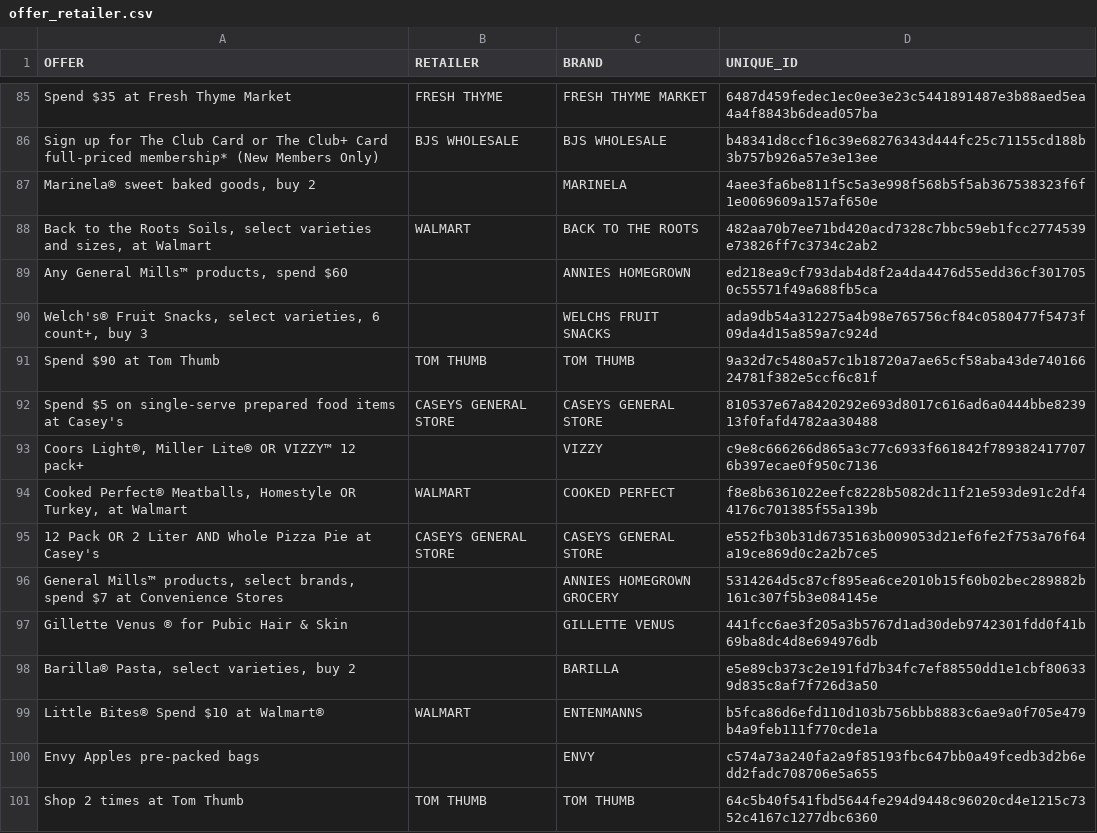
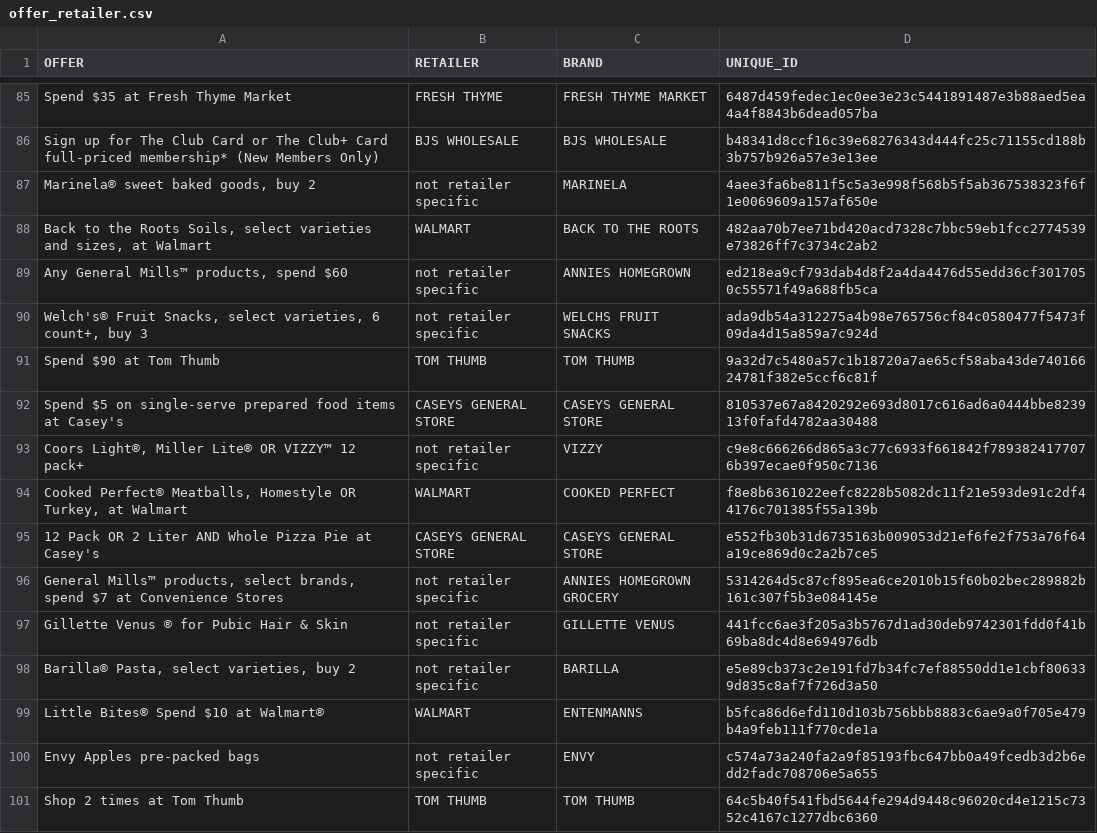
Before and after one commit to cdy3870/DisneyAssessment, a CSV file: data/offer_retailer.csv, drawn as a sheet; only a part is shown, gaps mark what is left out; the diff covers the shown part only.

Commit message:
imputed missing values

```diff
--- a/data/offer_retailer.csv
+++ b/data/offer_retailer.csv
@@ -87,16 +87,16 @@ Spend $35 at Fresh Thyme Market,FRESH THYME,FRESH THYME MARKET,6487d459fedec1ec0
 Sign up for The Club Card or The Club+ Card full-priced membership* (New Members Only),BJS WHOLESALE,BJS WHOLESALE,b48341d8ccf16c39e68276343d444fc25c71155cd188b3b757b926a57e3e13ee
-"Marinela® sweet baked goods, buy 2",,MARINELA,4aee3fa6be811f5c5a3e998f568b5f5ab367538323f6f1e0069609a157af650e
+"Marinela® sweet baked goods, buy 2",not retailer specific,MARINELA,4aee3fa6be811f5c5a3e998f568b5f5ab367538323f6f1e0069609a157af650e
 "Back to the Roots Soils, select varieties and sizes, at Walmart",WALMART,BACK TO THE ROOTS,482aa70b7ee71bd420acd7328c7bbc59eb1fcc2774539e73826ff7c3734c2ab2
-"Any General Mills™ products, spend $60",,ANNIES HOMEGROWN,ed218ea9cf793dab4d8f2a4da4476d55edd36cf3017050c55571f49a688fb5ca
-"Welch's® Fruit Snacks, select varieties, 6 count+, buy 3",,WELCHS FRUIT SNACKS,ada9db54a312275a4b98e765756cf84c0580477f5473f09da4d15a859a7c924d
+"Any General Mills™ products, spend $60",not retailer specific,ANNIES HOMEGROWN,ed218ea9cf793dab4d8f2a4da4476d55edd36cf3017050c55571f49a688fb5ca
+"Welch's® Fruit Snacks, select varieties, 6 count+, buy 3",not retailer specific,WELCHS FRUIT SNACKS,ada9db54a312275a4b98e765756cf84c0580477f5473f09da4d15a859a7c924d
 Spend $90 at Tom Thumb,TOM THUMB,TOM THUMB,9a32d7c5480a57c1b18720a7ae65cf58aba43de74016624781f382e5ccf6c81f
 Spend $5 on single-serve prepared food items at Casey's,CASEYS GENERAL STORE,CASEYS GENERAL STORE,810537e67a8420292e693d8017c616ad6a0444bbe823913f0fafd4782aa30488
-"Coors Light®, Miller Lite® OR VIZZY™ 12 pack+",,VIZZY,c9e8c666266d865a3c77c6933f661842f7893824177076b397ecae0f950c7136
+"Coors Light®, Miller Lite® OR VIZZY™ 12 pack+",not retailer specific,VIZZY,c9e8c666266d865a3c77c6933f661842f7893824177076b397ecae0f950c7136
 "Cooked Perfect® Meatballs, Homestyle OR Turkey, at Walmart",WALMART,COOKED PERFECT,f8e8b6361022eefc8228b5082dc11f21e593de91c2df44176c701385f55a139b
 12 Pack OR 2 Liter AND Whole Pizza Pie at Casey's,CASEYS GENERAL STORE,CASEYS GENERAL STORE,e552fb30b31d6735163b009053d21ef6fe2f753a76f64a19ce869d0c2a2b7ce5
-"General Mills™ products, select brands, spend $7 at Convenience Stores",,ANNIES HOMEGROWN GROCERY,5314264d5c87cf895ea6ce2010b15f60b02bec289882b161c307f5b3e084145e
-Gillette Venus ® for Pubic Hair & Skin,,GILLETTE VENUS,441fcc6ae3f205a3b5767d1ad30deb9742301fdd0f41b69ba8dc4d8e694976db
-"Barilla® Pasta, select varieties, buy 2",,BARILLA,e5e89cb373c2e191fd7b34fc7ef88550dd1e1cbf806339d835c8af7f726d3a50
+"General Mills™ products, select brands, spend $7 at Convenience Stores",not retailer specific,ANNIES HOMEGROWN GROCERY,5314264d5c87cf895ea6ce2010b15f60b02bec289882b161c307f5b3e084145e
+Gillette Venus ® for Pubic Hair & Skin,not retailer specific,GILLETTE VENUS,441fcc6ae3f205a3b5767d1ad30deb9742301fdd0f41b69ba8dc4d8e694976db
+"Barilla® Pasta, select varieties, buy 2",not retailer specific,BARILLA,e5e89cb373c2e191fd7b34fc7ef88550dd1e1cbf806339d835c8af7f726d3a50
 Little Bites® Spend $10 at Walmart®,WALMART,ENTENMANNS,b5fca86d6efd110d103b756bbb8883c6ae9a0f705e479b4a9feb111f770cde1a
-Envy Apples pre-packed bags,,ENVY,c574a73a240fa2a9f85193fbc647bb0a49fcedb3d2b6edd2fadc708706e5a655
+Envy Apples pre-packed bags,not retailer specific,ENVY,c574a73a240fa2a9f85193fbc647bb0a49fcedb3d2b6edd2fadc708706e5a655
 Shop 2 times at Tom Thumb,TOM THUMB,TOM THUMB,64c5b40f541fbd5644fe294d9448c96020cd4e1215c7352c4167c1277dbc6360
```
Also changed, not shown: 138 edited cells elsewhere in this file, 2 other files.
